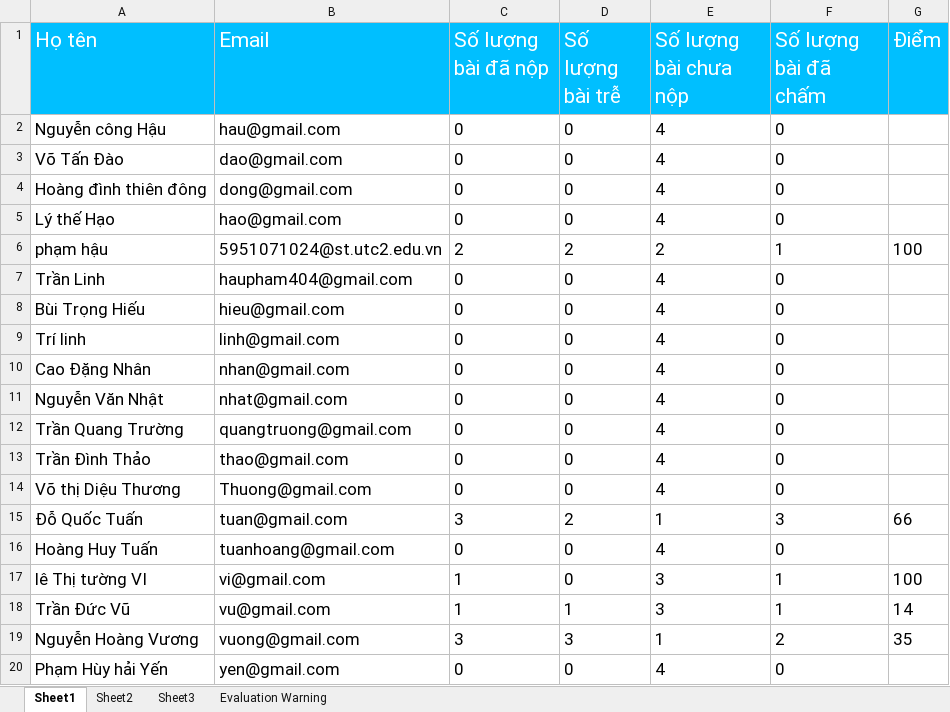
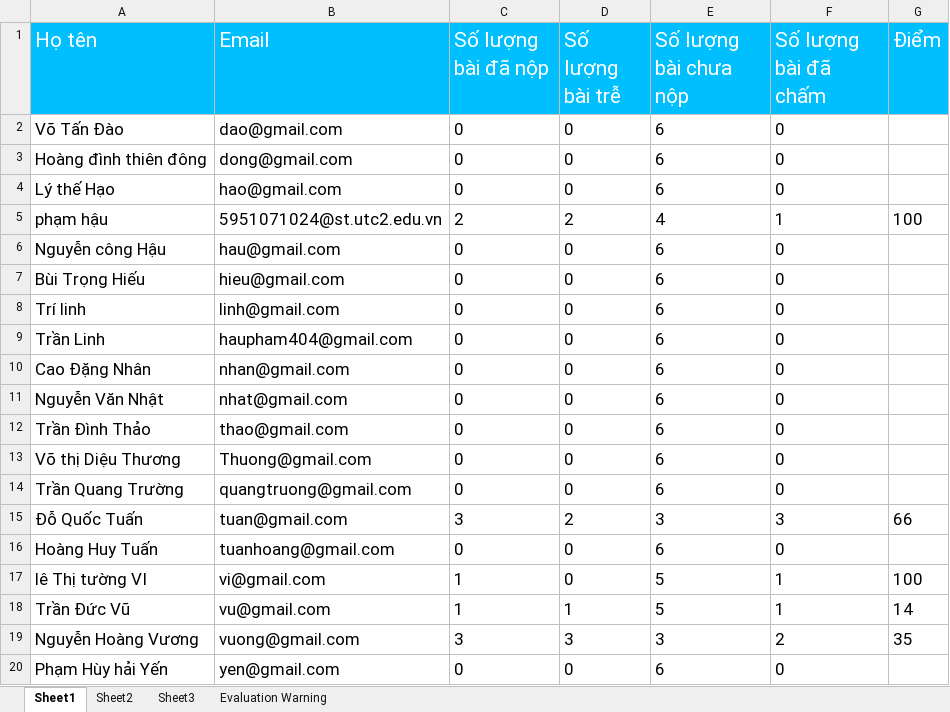
Before and after one commit to haupham19092k/Thuctapchuyenmon, an Excel workbook: chuongtrinh/HOCONLINE/Content/file/41.xlsx, sheet Sheet1, drawn as a sheet; values as stored, in another font and other column widths than the file's, no borders; removed rows and columns are numbered as before the commit, all else as after; the diff names each change by its address in the sheet, - before the commit and + after, or states it on an @@ line.

```diff
--- a/chuongtrinh/HOCONLINE/Content/file/41.xlsx (sheet Sheet1)
+++ b/chuongtrinh/HOCONLINE/Content/file/41.xlsx (sheet Sheet1)
-row 2: Nguyễn công Hậu | hau@gmail.com | 0 | 0 | 4 | 0
-E2:E4 (Số lượng bài chưa nộp): 4
+E2:E4 (Số lượng bài chưa nộp): 6
-E5 (Số lượng bài chưa nộp): 2
+E5 (Số lượng bài chưa nộp): 4
-A6 (Họ tên): Trần Linh
+A6 (Họ tên): Nguyễn công Hậu
-B6 (Email): haupham404@gmail.com
+B6 (Email): hau@gmail.com
-E6:E8 (Số lượng bài chưa nộp): 4
+E6:E8 (Số lượng bài chưa nộp): 6
+row 9: Trần Linh | haupham404@gmail.com | 0 | 0 | 6 | 0
-E10:E11 (Số lượng bài chưa nộp): 4
+E10:E11 (Số lượng bài chưa nộp): 6
-row 12: Trần Quang Trường | quangtruong@gmail.com | 0 | 0 | 4 | 0
-E12:E13 (Số lượng bài chưa nộp): 4
+E12:E13 (Số lượng bài chưa nộp): 6
+row 14: Trần Quang Trường | quangtruong@gmail.com | 0 | 0 | 6 | 0
-E15 (Số lượng bài chưa nộp): 1
+E15 (Số lượng bài chưa nộp): 3
-E16 (Số lượng bài chưa nộp): 4
+E16 (Số lượng bài chưa nộp): 6
-E17:E18 (Số lượng bài chưa nộp): 3
+E17:E18 (Số lượng bài chưa nộp): 5
-E19 (Số lượng bài chưa nộp): 1
+E19 (Số lượng bài chưa nộp): 3
-E20 (Số lượng bài chưa nộp): 4
+E20 (Số lượng bài chưa nộp): 6
```
Also changed, not shown: chuongtrinh/HOCONLINE/Content/file/41_10117.xlsx, chuongtrinh/HOCONLINE/Content/file/41_20147.xlsx, 57 other files.
